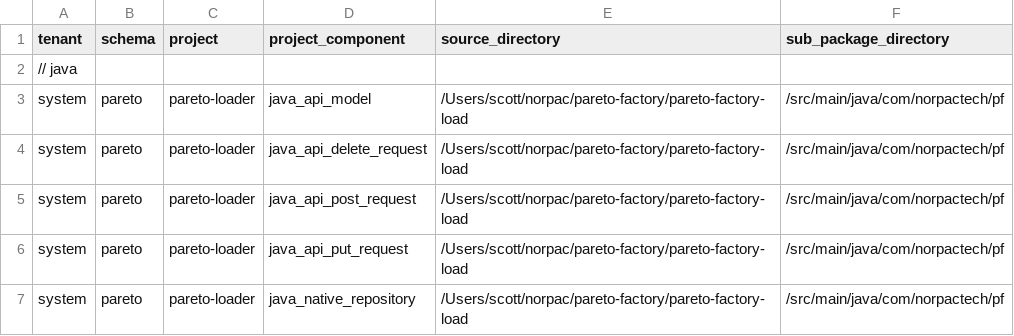
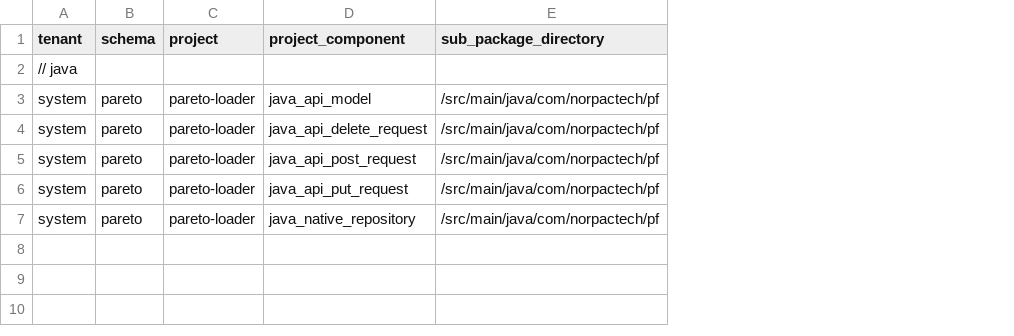
Before and after one commit to Northern-Pacific-Technologies/pareto-factory-load, a CSV file: src/main/resources/ParetoBuild.csv, drawn as a sheet; the diff names each change by its address in the sheet, - before the commit and + after, or states it on an @@ line.

Commit message:
Removed Source Directory for env var

```diff
--- a/src/main/resources/ParetoBuild.csv
+++ b/src/main/resources/ParetoBuild.csv
-column E (source_directory), rows 3-7: all /Users/scott/norpac/pareto-factory/pareto-factory-load
```
